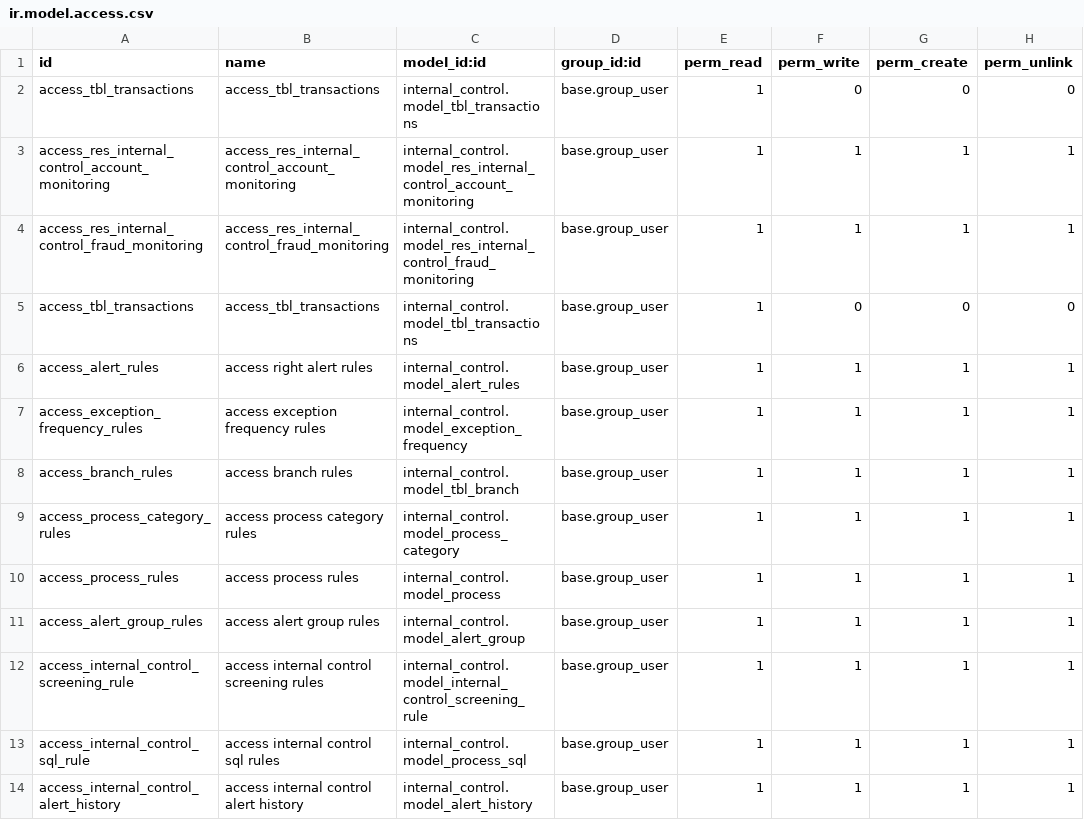
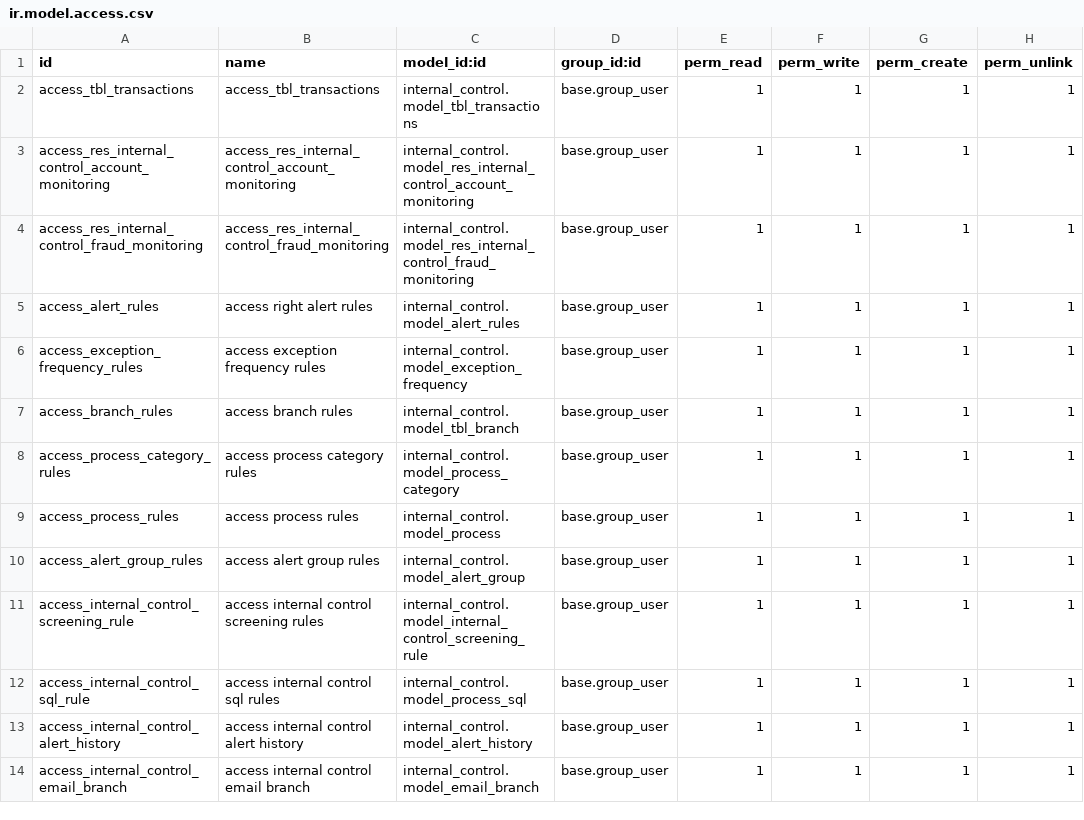
Before and after one commit to novaji-introserve/matrics-app, a CSV file: internal_control/security/ir.model.access.csv, drawn as a sheet.

Commit message:
added transaction log

```diff
--- a/internal_control/security/ir.model.access.csv
+++ b/internal_control/security/ir.model.access.csv
@@ -1,6 +1,5 @@
 id,name,model_id:id,group_id:id,perm_read,perm_write,perm_create,perm_unlink
-access_tbl_transactions,access_tbl_transactions,internal_control.model_tbl_transactions,base.group_user,1,0,0,0
+access_tbl_transactions,access_tbl_transactions,internal_control.model_tbl_transactions,base.group_user,1,1,1,1
 access_res_internal_control_account_monitoring,access_res_internal_control_account_monitoring,internal_control.model_res_internal_control_account_monitoring,base.group_user,1,1,1,1
 access_res_internal_control_fraud_monitoring,access_res_internal_control_fraud_monitoring,internal_control.model_res_internal_control_fraud_monitoring,base.group_user,1,1,1,1
-access_tbl_transactions,access_tbl_transactions,internal_control.model_tbl_transactions,base.group_user,1,0,0,0
 access_alert_rules,access right alert rules,internal_control.model_alert_rules,base.group_user,1,1,1,1
@@ -14 +13,2 @@ access_internal_control_sql_rule,access internal control sql rules,internal_cont
 access_internal_control_alert_history,access internal control alert history,internal_control.model_alert_history,base.group_user,1,1,1,1
+access_internal_control_email_branch,access internal control email branch,internal_control.model_email_branch,base.group_user,1,1,1,1
```
Also changed, not shown: 9 other files.
